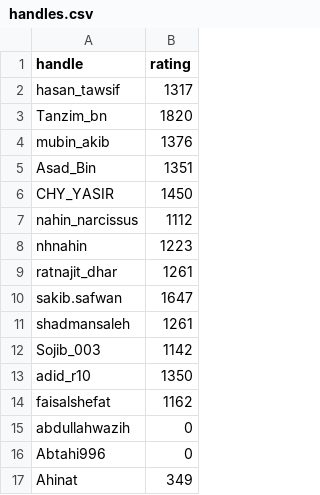
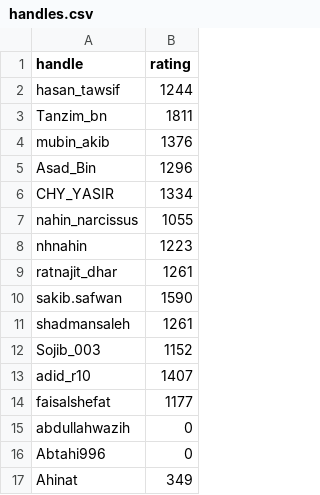
Before and after one commit to roundspecs/KhelaFinalBot, a CSV file: handles.csv, drawn as a sheet; only a part is shown; the diff covers the shown part only.

Commit message:
update rating

```diff
--- a/handles.csv
+++ b/handles.csv
@@ -1,15 +1,15 @@
 handle,rating
-hasan_tawsif,1317
-Tanzim_bn,1820
+hasan_tawsif,1244
+Tanzim_bn,1811
 mubin_akib,1376
-Asad_Bin,1351
-CHY_YASIR,1450
-nahin_narcissus,1112
+Asad_Bin,1296
+CHY_YASIR,1334
+nahin_narcissus,1055
 nhnahin,1223
 ratnajit_dhar,1261
-sakib.safwan,1647
+sakib.safwan,1590
 shadmansaleh,1261
-Sojib_003,1142
-adid_r10,1350
-faisalshefat,1162
+Sojib_003,1152
+adid_r10,1407
+faisalshefat,1177
 abdullahwazih,0
```
Also changed, not shown: 6 edited cells elsewhere in this file.
